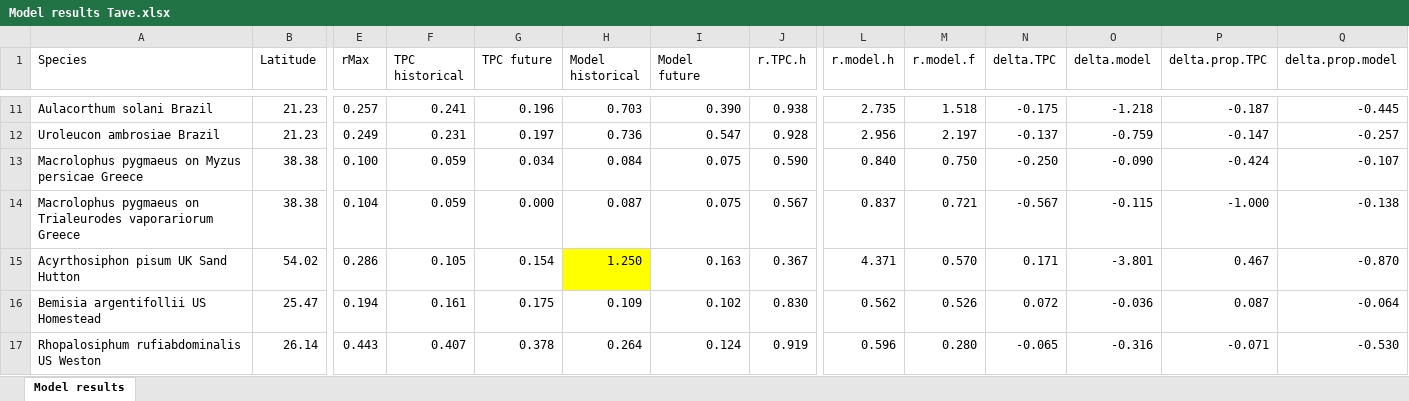
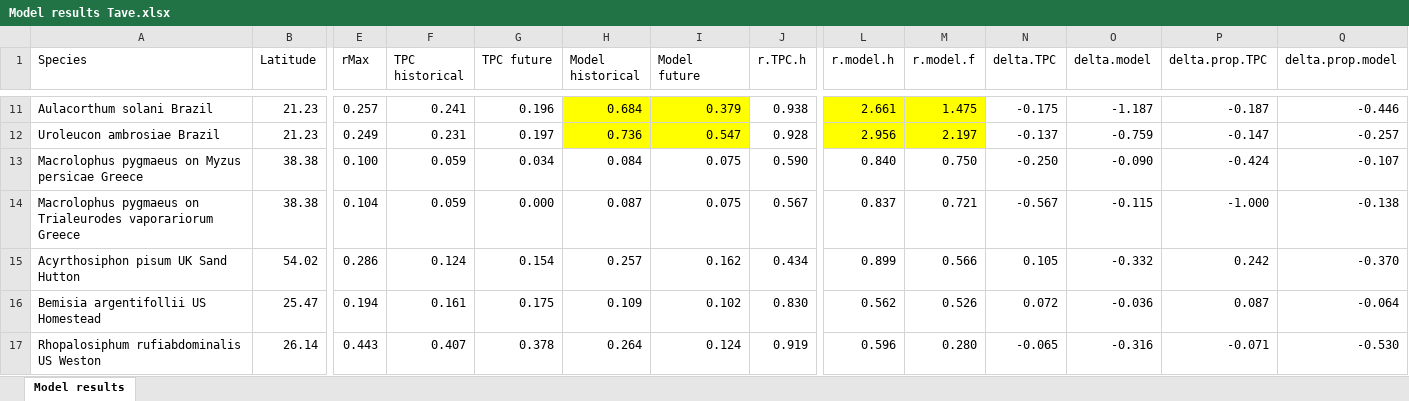
Before and after one commit to trenchproject/Insect__Climate_Change_Responses, an Excel workbook: Model results Tave.xlsx, sheet Model results, drawn as a sheet; only a part is shown, gaps mark what is left out; values as stored, in another font and other column widths than the file's, no borders; the diff covers the shown part only; the diff names each change by its address in the sheet, - before the commit and + after, or states it on an @@ line.

Commit message:
Fixed several issues associated with quantifying r in the DDE model for species with highly nonlinear trait responses

```diff
--- a/Model results Tave.xlsx (sheet Model results)
+++ b/Model results Tave.xlsx (sheet Model results)
-H11:I12 fill: none
+H11:I12 fill: #FFFF00
-H11 (Model historical): 0.703
+H11 (Model historical): 0.684
-I11 (Model future): 0.390
+I11 (Model future): 0.379
-L11:M12 fill: none
+L11:M12 fill: #FFFF00
-L11 (r.model.h): 2.735
+L11 (r.model.h): 2.661
-M11 (r.model.f): 1.518
+M11 (r.model.f): 1.475
-O11 (delta.model): -1.218
+O11 (delta.model): -1.187
-Q11 (delta.prop.model): -0.445
+Q11 (delta.prop.model): -0.446
-F15 (TPC historical): 0.105
+F15 (TPC historical): 0.124
-H15 (Model historical): 1.250
+H15 (Model historical): 0.257
-H15 fill: #FFFF00
+H15 fill: none
-I15 (Model future): 0.163
+I15 (Model future): 0.162
-J15 (r.TPC.h): 0.367
+J15 (r.TPC.h): 0.434
-L15 (r.model.h): 4.371
+L15 (r.model.h): 0.899
-M15 (r.model.f): 0.570
+M15 (r.model.f): 0.566
-N15 (delta.TPC): 0.171
+N15 (delta.TPC): 0.105
-O15 (delta.model): -3.801
+O15 (delta.model): -0.332
-P15 (delta.prop.TPC): 0.467
+P15 (delta.prop.TPC): 0.242
-Q15 (delta.prop.model): -0.870
+Q15 (delta.prop.model): -0.370
```
Also changed, not shown: 32 edited cells and cell formats elsewhere in this sheet, Model results Diurnal.xlsx, Model results Tmax.xlsx, 20 other files.
